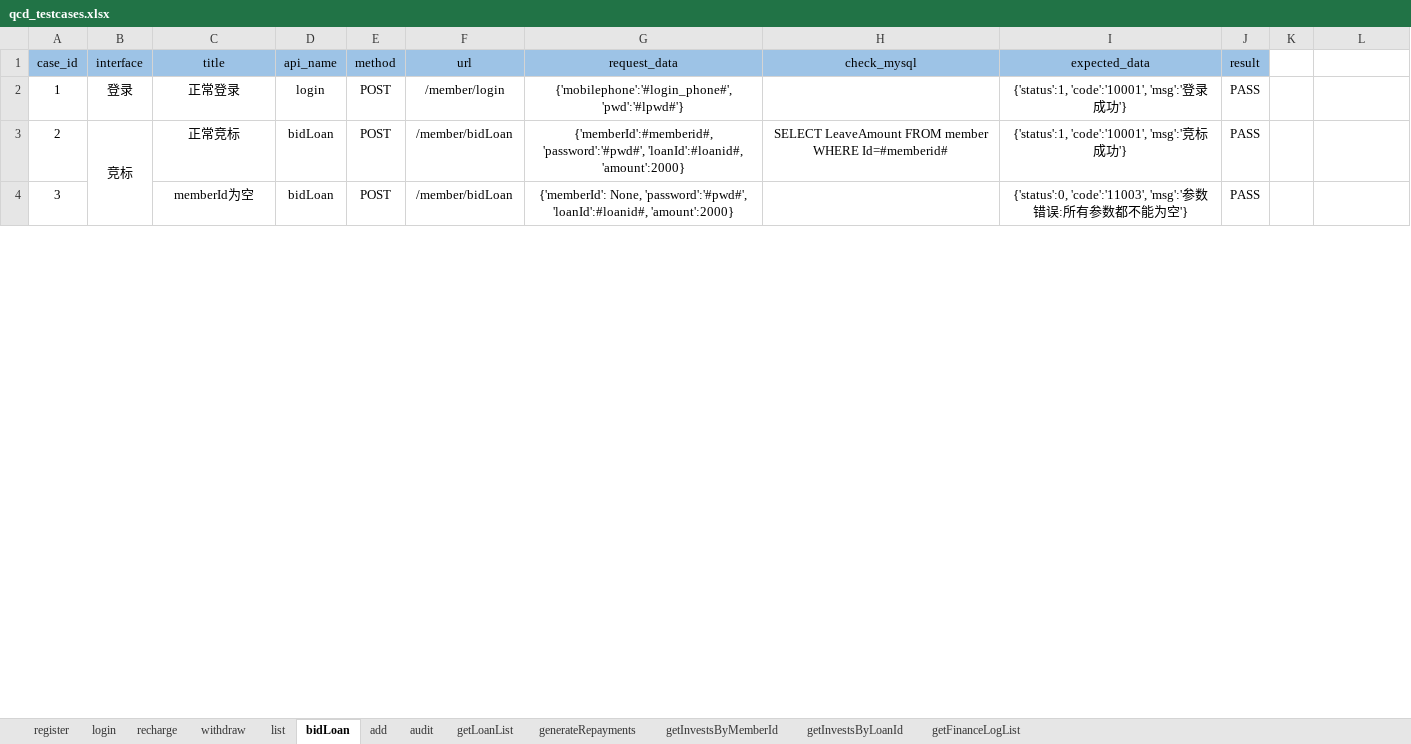
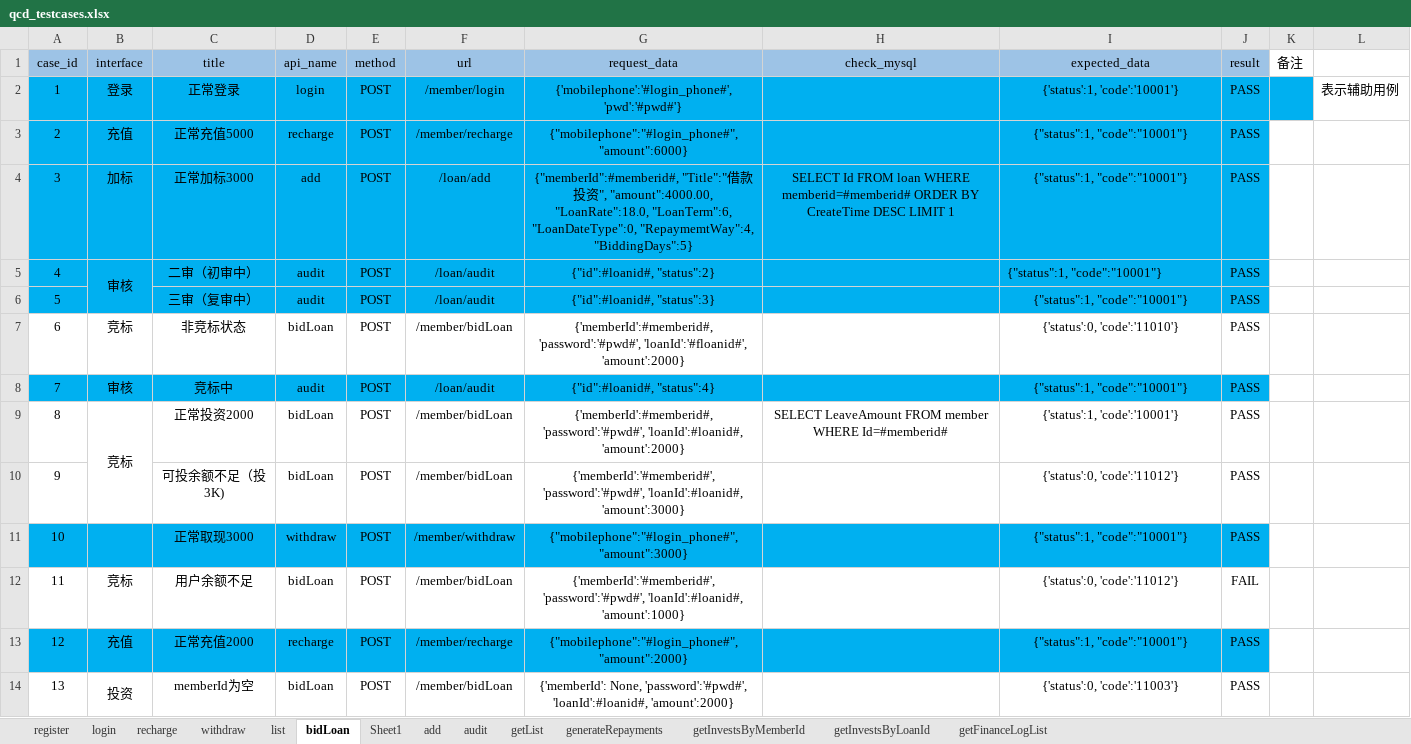
Before and after one commit to 2020668/api_webservice, an Excel workbook: data/qcd_testcases.xlsx, sheet bidLoan, drawn as a sheet; only a part is shown; values as stored, in another font and other column widths than the file's, no borders; removed rows and columns are numbered as before the commit, all else as after; the diff covers the shown part only; the diff names each change by its address in the sheet, - before the commit and + after, or states it on an @@ line.

```diff
--- a/data/qcd_testcases.xlsx (sheet bidLoan)
+++ b/data/qcd_testcases.xlsx (sheet bidLoan)
-sheet tab: getLoanList
+sheet tab: Sheet1
+sheet tab: getList
-K1: (empty)
+K1: 备注
-A2:K2 fill: none
+A2:K2 fill: #00B0F0
-G2 (request_data): {'mobilephone':'#login_phone#', 'pwd':'#lpwd#'}
+G2 (request_data): {'mobilephone':'#login_phone#', 'pwd':'#pwd#'}
-I2 (expected_data): {'status':1, 'code':'10001', 'msg':'登录成功'}
+I2 (expected_data): {'status':1, 'code':'10001'}
-L2: (empty)
+L2: 表示辅助用例
+row 3: 2 | 充值 | 正常充值5000 | recharge | POST | /member/recharge | {"mobilephone":"#login_phone#", "amount":6000} |  | {"status":1, "code":"10001"} | PASS
+row 4: 3 | 加标 | 正常加标3000 | add | POST | /loan/add | {"memberId":#memberid#, "Title":"借款投资", "amount":4000.00, "LoanRate":18.0, "LoanTerm":6, "LoanDateType":0, "RepaymemtWay":4, "BiddingDays":5} | SELECT Id FROM loan WHERE memberid=#memberid# ORDER BY CreateTime DESC LIMIT 1 | {"status":1, "code":"10001"} | PASS
+row 5: 4 | 审核 | 二审（初审中） | audit | POST | /loan/audit | {"id":#loanid#, "status":2} |  | {"status":1, "code":"10001"} | PASS
+row 6: 5 |  | 三审（复审中） | audit | POST | /loan/audit | {"id":#loanid#, "status":3} |  | {"status":1, "code":"10001"} | PASS
+row 7: 6 | 竞标 | 非竞标状态 | bidLoan | POST | /member/bidLoan | {'memberId':#memberid#, 'password':'#pwd#', 'loanId':'#floanid#', 'amount':2000} |  | {'status':0, 'code':'11010'} | PASS
+row 8: 7 | 审核 | 竞标中 | audit | POST | /loan/audit | {"id":#loanid#, "status":4} |  | {"status":1, "code":"10001"} | PASS
@@ column A (case_id) renumbered from row 9 down @@
-B3:B23 merged
+B9:B10 merged
-C9 (title): 正常竞标
+C9 (title): 正常投资2000
-I9 (expected_data): {'status':1, 'code':'10001', 'msg':'竞标成功'}
+I9 (expected_data): {'status':1, 'code':'10001'}
+row 10: 9 |  | 可投余额不足（投3K) | bidLoan | POST | /member/bidLoan | {'memberId':'#memberid#', 'password':'#pwd#', 'loanId':#loanid#, 'amount':3000} |  | {'status':0, 'code':'11012'} | PASS
+row 11: 10 |  | 正常取现3000 | withdraw | POST | /member/withdraw | {"mobilephone":"#login_phone#", "amount":3000} |  | {"status":1, "code":"10001"} | PASS
+row 12: 11 | 竞标 | 用户余额不足 | bidLoan | POST | /member/bidLoan | {'memberId':'#memberid#', 'password':'#pwd#', 'loanId':#loanid#, 'amount':1000} |  | {'status':0, 'code':'11012'} | FAIL
+row 13: 12 | 充值 | 正常充值2000 | recharge | POST | /member/recharge | {"mobilephone":"#login_phone#", "amount":2000} |  | {"status":1, "code":"10001"} | PASS
-B14 (interface): (empty)
+B14 (interface): 投资
+B14:B32 merged
-I14 (expected_data): {'status':0, 'code':'11003', 'msg':'参数错误:所有参数都不能为空'}
+I14 (expected_data): {'status':0, 'code':'11003'}
```
Also changed, not shown: 1 removed row and 23 edited cells elsewhere in this sheet, sheet audit, sheet withdraw, sheet recharge, sheet getFinanceLogList, sheet getInvestsByLoanId, sheet getInvestsByMemberId, 4 more sheets, 11 other files.
